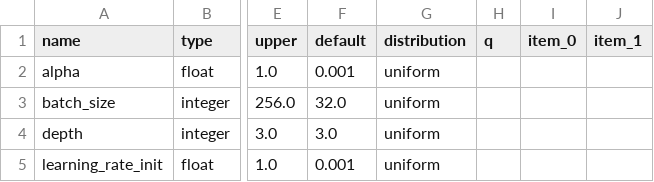
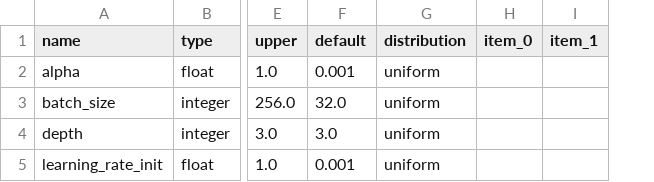
Before and after one commit to automl/DeepCAVE, a CSV file: logs/DataFrame/run_1/configspace.csv, drawn as a sheet; only a part is shown, gaps mark what is left out; the diff names each change by its address in the sheet, - before the commit and + after, or states it on an @@ line.

Commit message:
Adapt to new CS version, use trial hash, fix typos, remove add files

```diff
--- a/logs/DataFrame/run_1/configspace.csv
+++ b/logs/DataFrame/run_1/configspace.csv
-column H (q), empty
```
Also changed, not shown: 4 other files.
